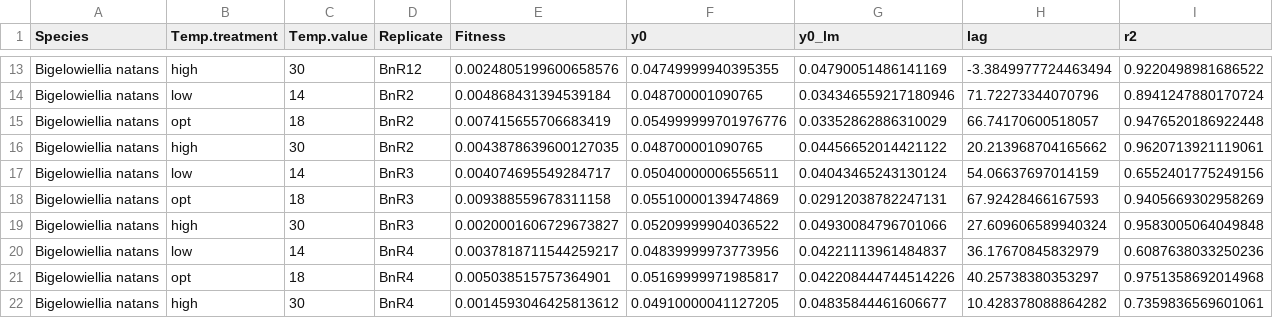
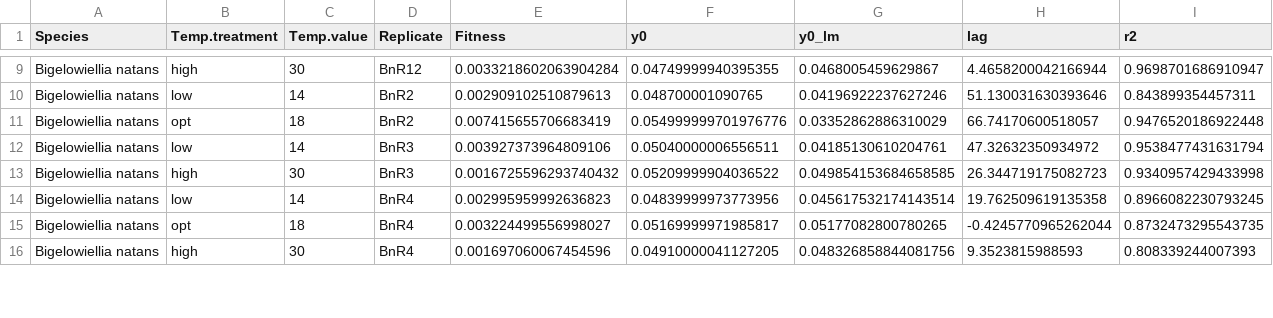
Before and after one commit to celina-baines/DispNet-Temperature-Dependent-Dispersal, a CSV file: Bigelowiellia_natans/Phase1_fitness_Bigelowiellia.natans.csv, drawn as a sheet; only a part is shown, gaps mark what is left out; removed rows and columns are numbered as before the commit, all else as after; the diff covers the shown part only; the diff names each change by its address in the sheet, - before the commit and + after, or states it on an @@ line.

Commit message:
Corrected the fitness data for Bigelowiellia natans after excluding some outliers in the raw growth curve data, and added the cleaned raw growth curve dataset

```diff
--- a/Bigelowiellia_natans/Phase1_fitness_Bigelowiellia.natans.csv
+++ b/Bigelowiellia_natans/Phase1_fitness_Bigelowiellia.natans.csv
-E9 (Fitness): 0.0024805199600658576
+E9 (Fitness): 0.0033218602063904284
-G9 (y0_lm): 0.04790051486141169
+G9 (y0_lm): 0.0468005459629867
-H9 (lag): -3.3849977724463494
+H9 (lag): 4.4658200042166944
-I9 (r2): 0.9220498981686522
+I9 (r2): 0.9698701686910947
-E10 (Fitness): 0.004868431394539184
+E10 (Fitness): 0.002909102510879613
-G10 (y0_lm): 0.034346559217180946
+G10 (y0_lm): 0.04196922237627246
-H10 (lag): 71.72273344070796
+H10 (lag): 51.130031630393646
-I10 (r2): 0.8941247880170724
+I10 (r2): 0.843899354457311
-row 16: Bigelowiellia natans | high | 30 | BnR2 | 0.0043878639600127035 | 0.048700001090765 | 0.04456652014421122 | 20.213968704165662 | 0.9620713921119061
-E12 (Fitness): 0.004074695549284717
+E12 (Fitness): 0.003927373964809106
-G12 (y0_lm): 0.04043465243130124
+G12 (y0_lm): 0.04185130610204761
-H12 (lag): 54.06637697014159
+H12 (lag): 47.32632350934972
-I12 (r2): 0.6552401775249156
+I12 (r2): 0.9538477431631794
-row 18: Bigelowiellia natans | opt | 18 | BnR3 | 0.009388559678311158 | 0.05510000139474869 | 0.02912038782247131 | 67.92428466167593 | 0.9405669302958269
-E13 (Fitness): 0.0020001606729673827
+E13 (Fitness): 0.0016725596293740432
-G13 (y0_lm): 0.04930084796701066
+G13 (y0_lm): 0.049854153684658585
-H13 (lag): 27.609606589940324
+H13 (lag): 26.344719175082723
-I13 (r2): 0.9583005064049848
+I13 (r2): 0.9340957429433998
-E14 (Fitness): 0.0037818711544259217
+E14 (Fitness): 0.002995959992636823
-G14 (y0_lm): 0.04221113961484837
+G14 (y0_lm): 0.045617532174143514
-H14 (lag): 36.17670845832979
+H14 (lag): 19.762509619135358
-I14 (r2): 0.6087638033250236
+I14 (r2): 0.8966082230793245
-E15 (Fitness): 0.005038515757364901
+E15 (Fitness): 0.003224499556998027
-G15 (y0_lm): 0.042208444744514226
+G15 (y0_lm): 0.05177082800780265
-H15 (lag): 40.25738380353297
+H15 (lag): -0.4245770965262044
-I15 (r2): 0.9751358692014968
+I15 (r2): 0.8732473295543735
-E16 (Fitness): 0.0014593046425813612
+E16 (Fitness): 0.001697060067454596
-G16 (y0_lm): 0.04835844461606677
+G16 (y0_lm): 0.048326858844081756
-H16 (lag): 10.428378088864282
+H16 (lag): 9.3523815988593
-I16 (r2): 0.7359836569601061
+I16 (r2): 0.808339244007393
```
Also changed, not shown: 4 removed rows and 88 edited cells elsewhere in this file, 1 other file.
